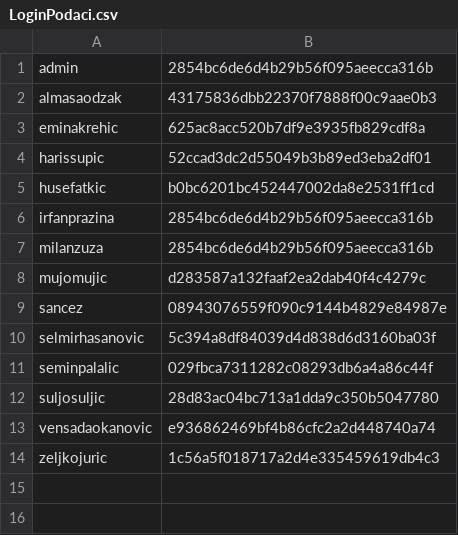
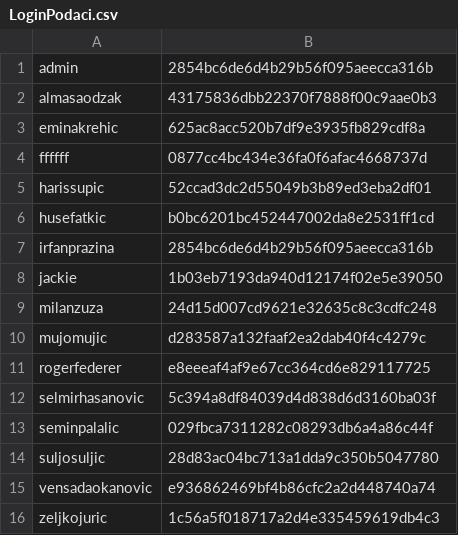
Before and after one commit to etfgunner/ArsenalFC, a CSV file: LoginPodaci.csv, drawn as a sheet.

```diff
--- a/LoginPodaci.csv
+++ b/LoginPodaci.csv
@@ -3,2 +3,3 @@ almasaodzak,43175836dbb22370f7888f00c9aae0b3
 eminakrehic,625ac8acc520b7df9e3935fb829cdf8a
+ffffff,0877cc4bc434e36fa0f6afac4668737d
 harissupic,52ccad3dc2d55049b3b89ed3eba2df01
@@ -6,5 +7,6 @@ husefatkic,b0bc6201bc452447002da8e2531ff1cd
 irfanprazina,2854bc6de6d4b29b56f095aeecca316b
-milanzuza,2854bc6de6d4b29b56f095aeecca316b
+jackie,1b03eb7193da940d12174f02e5e39050
+milanzuza,24d15d007cd9621e32635c8c3cdfc248
 mujomujic,d283587a132faaf2ea2dab40f4c4279c
-sancez,08943076559f090c9144b4829e84987e
+rogerfederer,e8eeeaf4af9e67cc364cd6e829117725
 selmirhasanovic,5c394a8df84039d4d838d6d3160ba03f
```
Also changed, not shown: 47 other files.
